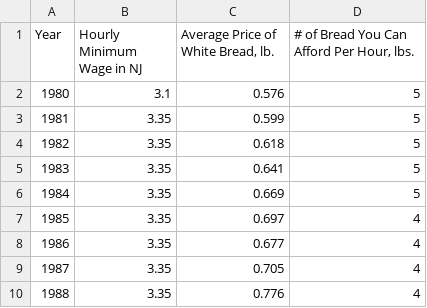
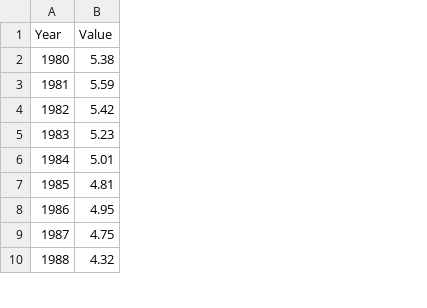
Before and after one commit to riaaa16/eggs, a CSV file: public/data/Bread/Bread Ratio.csv, drawn as a sheet; only a part is shown; removed rows and columns are numbered as before the commit, all else as after; the diff names each change by its address in the sheet, - before the commit and + after, or states it on an @@ line.

```diff
--- a/public/data/Bread/Bread Ratio.csv
+++ b/public/data/Bread/Bread Ratio.csv
-column B (Hourly Minimum Wage in NJ), rows 2-10: 3.1 | 3.35 | 3.35 | 3.35 | 3.35 | 3.35 | 3.35 | 3.35 | 3.35
-column C, rows 1-10: Average Price of White Bread, lb. | 0.576 | 0.599 | 0.618 | 0.641 | 0.669 | 0.697 | 0.677 | 0.705 | 0.776
-column D, rows 1-10: # of Bread You Can Afford Per Hour, lbs. | 5 | 5 | 5 | 5 | 5 | 4 | 4 | 4 | 4
+column B (Value), rows 2-10: 5.38 | 5.59 | 5.42 | 5.23 | 5.01 | 4.81 | 4.95 | 4.75 | 4.32
```
Also changed, not shown: public/data/Eggs/Egg Ratio.csv, public/data/Milk/Milk Ratio.csv, 2 other files.
